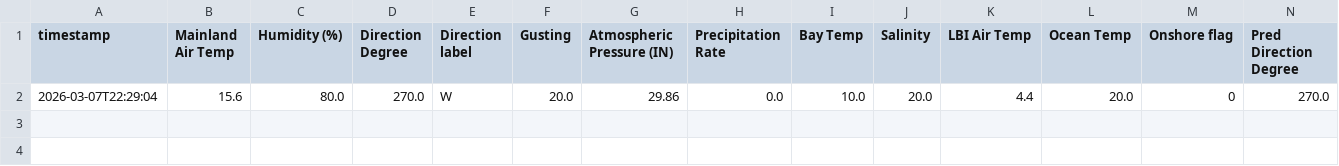
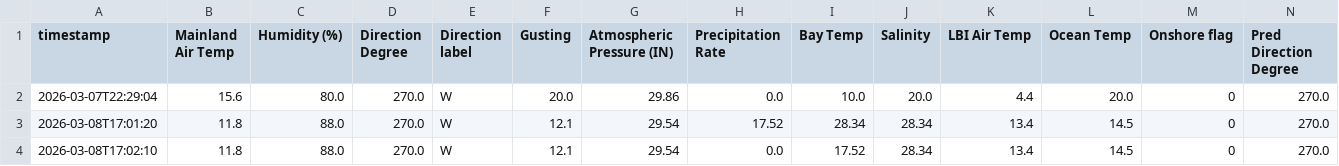
Before and after one commit to Krupamc/Research-2026-LSTM, a CSV file: terminal_program/executable/results/prediction_results.csv, drawn as a sheet; only a part is shown; rows hold the shown columns only; the diff names each change by its address in the sheet, - before the commit and + after, or states it on an @@ line.

```diff
--- a/terminal_program/executable/results/prediction_results.csv
+++ b/terminal_program/executable/results/prediction_results.csv
+row 3: 2026-03-08T17:01:20 | 11.8 | 88.0 | 270.0 | W | 12.1 | 29.54 | 17.52 | 28.34 | 28.34 | 13.4 | 14.5 | 0 | 270.0
+row 4: 2026-03-08T17:02:10 | 11.8 | 88.0 | 270.0 | W | 12.1 | 29.54 | 0.0 | 17.52 | 28.34 | 13.4 | 14.5 | 0 | 270.0
```
Also changed, not shown: 1 other file.
